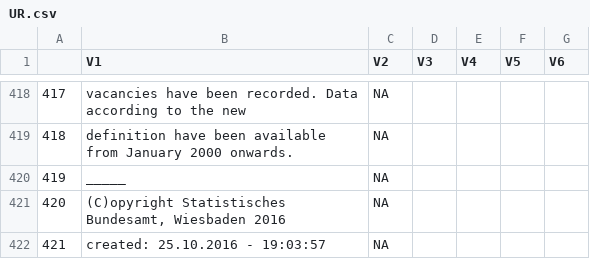
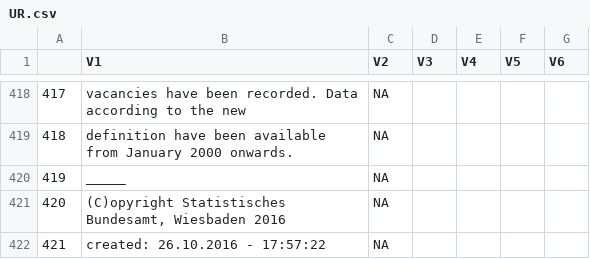
Before and after one commit to torbatschow/CSSR_Project, a CSV file: control/UR.csv, drawn as a sheet; only a part is shown, gaps mark what is left out.

```diff
--- a/control/UR.csv
+++ b/control/UR.csv
@@ -421,2 +421,2 @@
 "420","(C)opyright Statistisches Bundesamt, Wiesbaden 2016",NA,"","","",""
-"421","created: 25.10.2016 - 19:03:57",NA,"","","",""
+"421","created: 26.10.2016 - 17:57:22",NA,"","","",""
```
Also changed, not shown: control/PD.csv, 1 other file.
